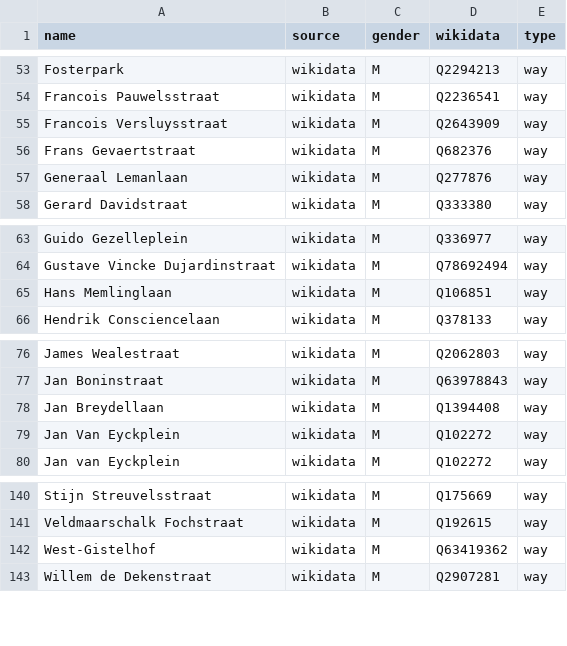
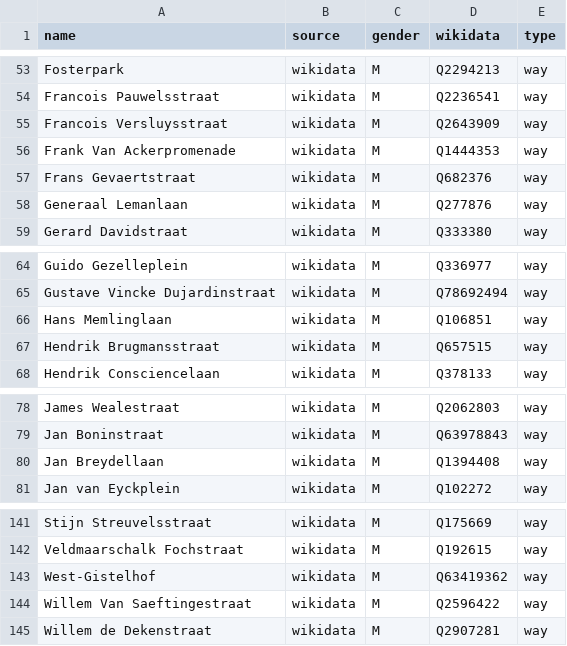
Before and after one commit to EqualStreetNames/equalstreetnames-brugge, a CSV file: data/gender.csv, drawn as a sheet; only a part is shown, gaps mark what is left out; removed rows and columns are numbered as before the commit, all else as after; the diff names each change by its address in the sheet, - before the commit and + after, or states it on an @@ line.

```diff
--- a/data/gender.csv
+++ b/data/gender.csv
+row 56: Frank Van Ackerpromenade | wikidata | M | Q1444353 | way
+row 67: Hendrik Brugmansstraat | wikidata | M | Q657515 | way
-row 79: Jan Van Eyckplein | wikidata | M | Q102272 | way
+row 144: Willem Van Saeftingestraat | wikidata | M | Q2596422 | way
```
Also changed, not shown: data/other.csv, 2 other files.
